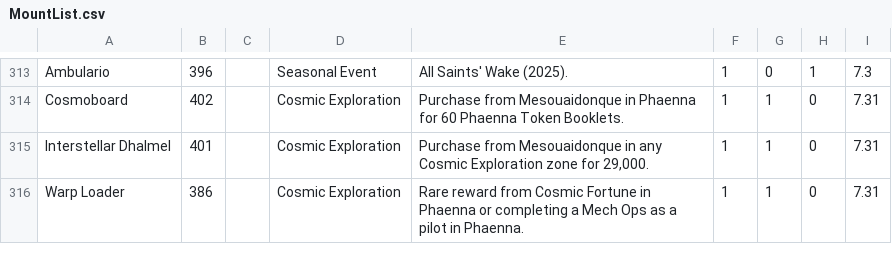
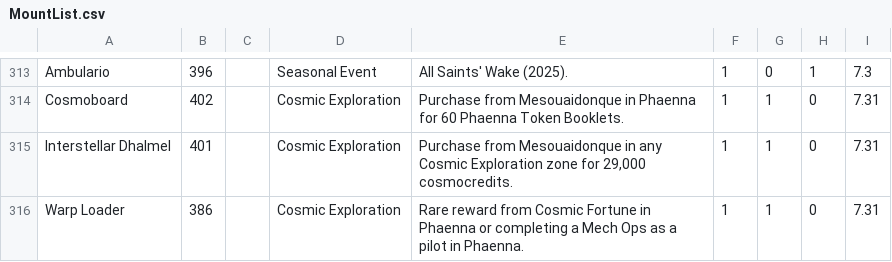
Before and after one commit to megurte/WhichMount, a CSV file: WhichMount/Resources/MountList.csv, drawn as a sheet; only a part is shown, gaps mark what is left out; the diff names each change by its address in the sheet, - before the commit and + after, or states it on an @@ line.

Commit message:
format fix

```diff
--- a/WhichMount/Resources/MountList.csv
+++ b/WhichMount/Resources/MountList.csv
-E315: …zone for 29,000.
+E315: …zone for 29,000 cosmocredits.
```
